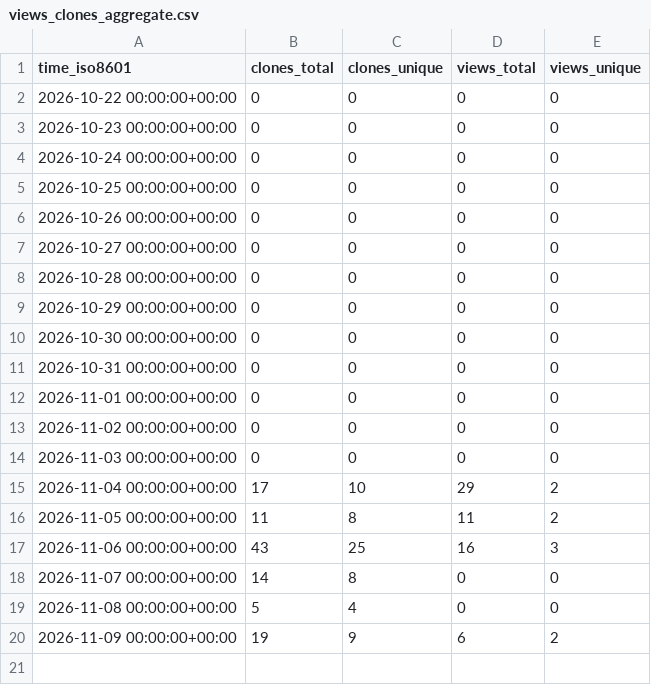
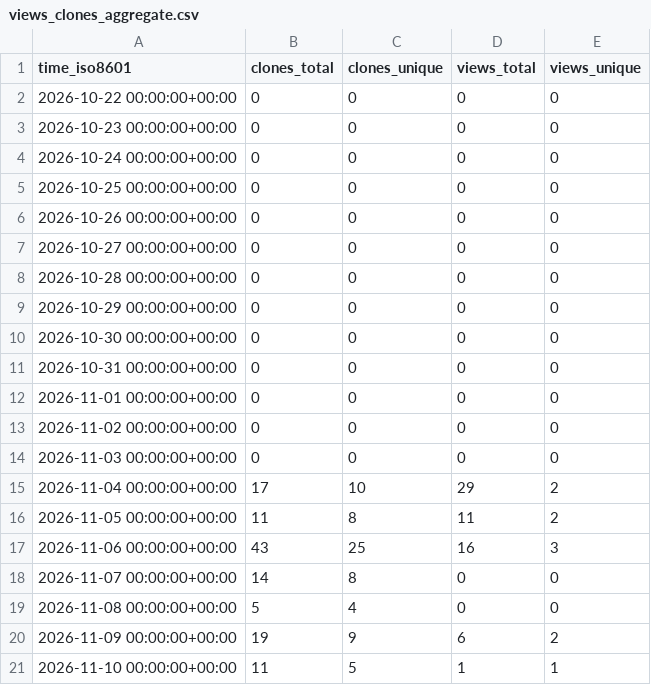
Before and after one commit to OSU-Nowlab/NIMBLE, a CSV file: OSU-Nowlab/NIMBLE/ghrs-data/views_clones_aggregate.csv, drawn as a sheet.

```diff
--- a/OSU-Nowlab/NIMBLE/ghrs-data/views_clones_aggregate.csv
+++ b/OSU-Nowlab/NIMBLE/ghrs-data/views_clones_aggregate.csv
@@ -20 +20,2 @@ time_iso8601,clones_total,clones_unique,views_total,views_unique
 2026-11-09 00:00:00+00:00,19,9,6,2
+2026-11-10 00:00:00+00:00,11,5,1,1
```
Also changed, not shown: 1 other file.
